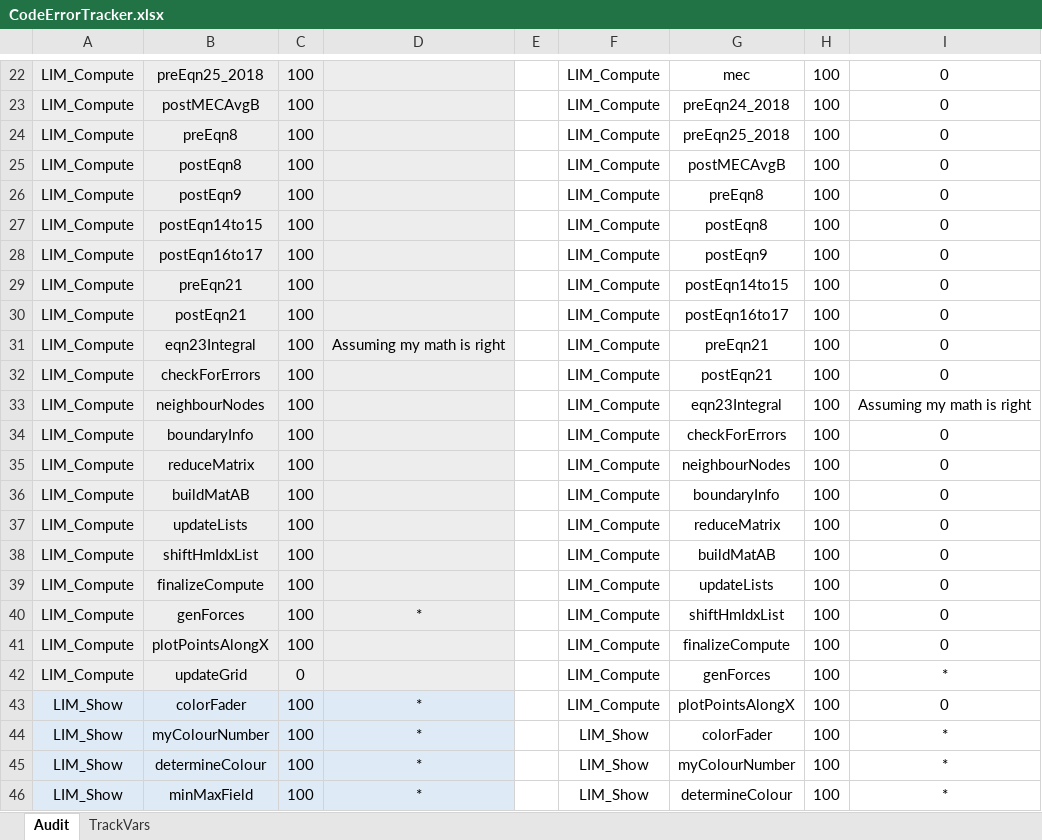
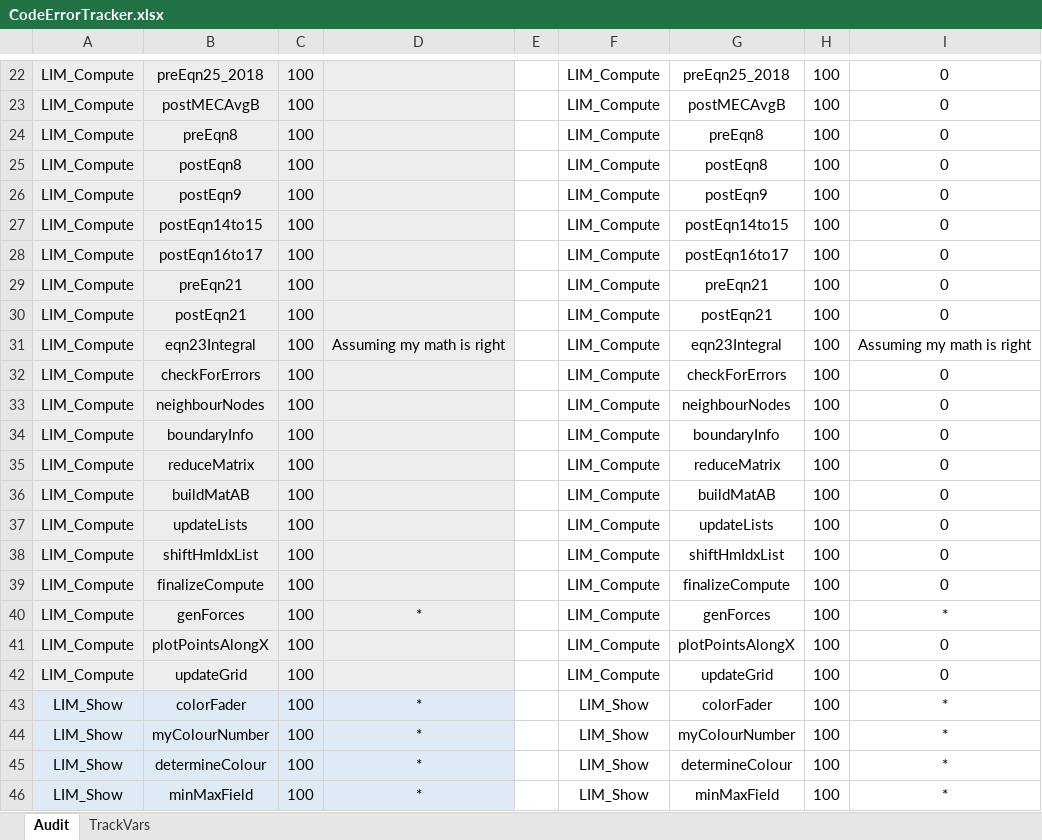
Before and after one commit to MichaelThamm/masters-thesis, an Excel workbook: CodeErrorTracker.xlsx, sheet Audit, drawn as a sheet; only a part is shown, gaps mark what is left out; values as stored, in another font and other column widths than the file's, no borders; charts and pictures and table styles not drawn; the diff covers the shown part only; the diff names each change by its address in the sheet, - before the commit and + after, or states it on an @@ line.

Commit message:
Finished Audit

```diff
--- a/CodeErrorTracker.xlsx (sheet Audit)
+++ b/CodeErrorTracker.xlsx (sheet Audit)
-G22: mec
+G22: preEqn25_2018
-G23: preEqn24_2018
+G23: postMECAvgB
-G24: preEqn25_2018
+G24: preEqn8
-G25: postMECAvgB
+G25: postEqn8
-G26: preEqn8
+G26: postEqn9
-G27: postEqn8
+G27: postEqn14to15
-G28: postEqn9
+G28: postEqn16to17
-G29: postEqn14to15
+G29: preEqn21
-G30: postEqn16to17
+G30: postEqn21
-G31: preEqn21
+G31: eqn23Integral
-I31: 0
+I31: Assuming my math is right
-G32: postEqn21
+G32: checkForErrors
-G33: eqn23Integral
+G33: neighbourNodes
-I33: Assuming my math is right
+I33: 0
-G34: checkForErrors
+G34: boundaryInfo
-G35: neighbourNodes
+G35: reduceMatrix
-G36: boundaryInfo
+G36: buildMatAB
-G37: reduceMatrix
+G37: updateLists
-G38: buildMatAB
+G38: shiftHmIdxList
-G39: updateLists
+G39: finalizeCompute
-G40: shiftHmIdxList
+G40: genForces
-I40: 0
+I40: *
-G41: finalizeCompute
+G41: plotPointsAlongX
-C42: 0
+C42: 100
-G42: genForces
+G42: updateGrid
-I42: *
+I42: 0
-F43: LIM_Compute
+F43: LIM_Show
-G43: plotPointsAlongX
+G43: colorFader
-I43: 0
+I43: *
-G44: colorFader
+G44: myColourNumber
-G45: myColourNumber
+G45: determineColour
-G46: determineColour
+G46: minMaxField
```
Also changed, not shown: 56 edited cells elsewhere in this sheet, charts or pictures, 2 other files.
